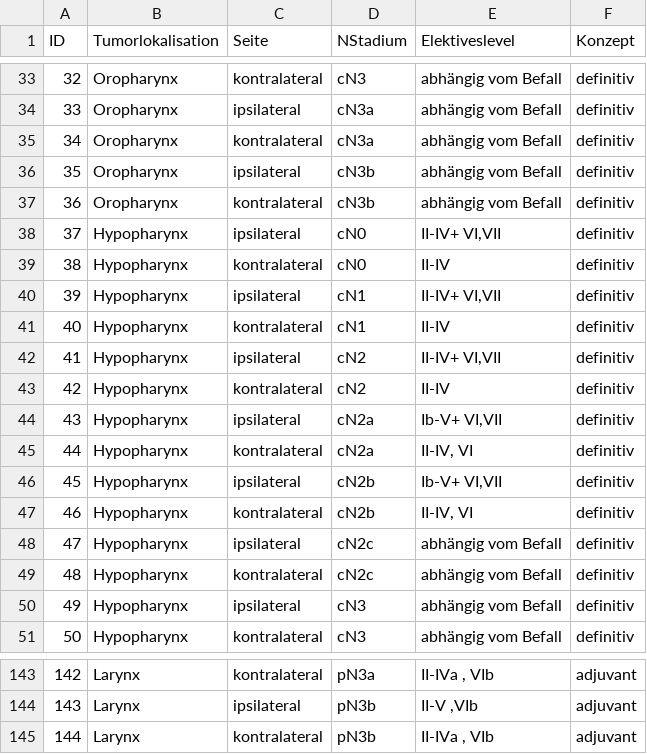
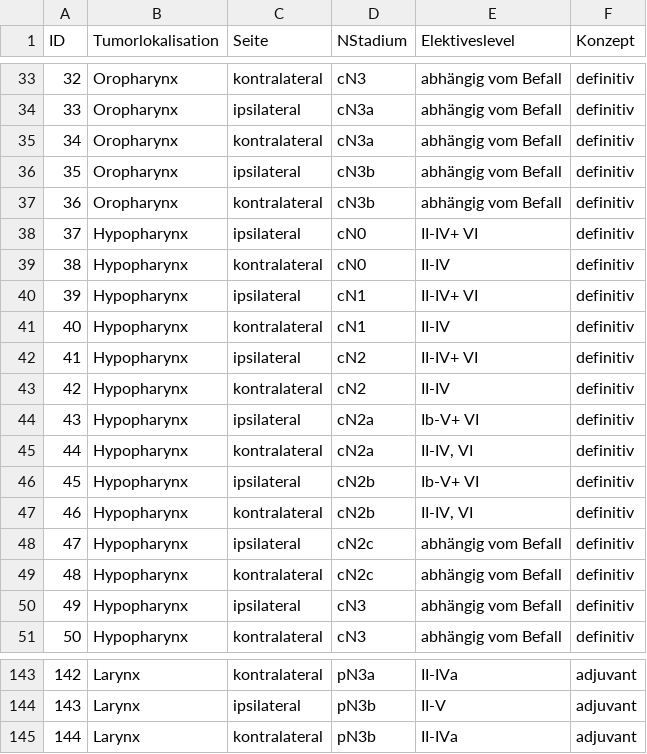
Before and after one commit to MD-Torres/AppHNO, a CSV file: data/HNO_Konzepte.csv, drawn as a sheet; only a part is shown, gaps mark what is left out; the diff covers the shown part only; the diff names each change by its address in the sheet, - before the commit and + after, or states it on an @@ line.

```diff
--- a/data/HNO_Konzepte.csv
+++ b/data/HNO_Konzepte.csv
-E38 (Elektiveslevel): II-IV+ VI,VII
+E38 (Elektiveslevel): II-IV+ VI
-E40 (Elektiveslevel): II-IV+ VI,VII
+E40 (Elektiveslevel): II-IV+ VI
-E42 (Elektiveslevel): II-IV+ VI,VII
+E42 (Elektiveslevel): II-IV+ VI
-E44 (Elektiveslevel): Ib-V+ VI,VII
+E44 (Elektiveslevel): Ib-V+ VI
-E46 (Elektiveslevel): Ib-V+ VI,VII
+E46 (Elektiveslevel): Ib-V+ VI
-E143 (Elektiveslevel): II-IVa , VIb
+E143 (Elektiveslevel): II-IVa
-E144 (Elektiveslevel): II-V ,VIb
+E144 (Elektiveslevel): II-V
-E145 (Elektiveslevel): II-IVa , VIb
+E145 (Elektiveslevel): II-IVa
```
Also changed, not shown: 23 edited cells elsewhere in this file, 3 other files.
